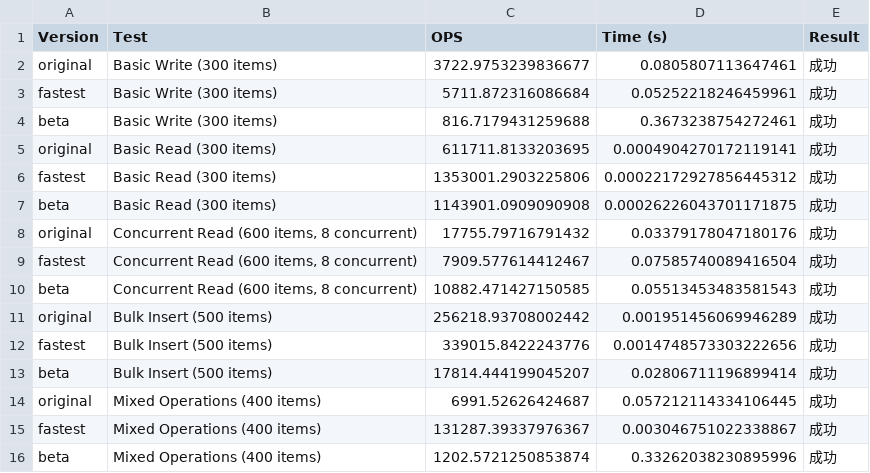
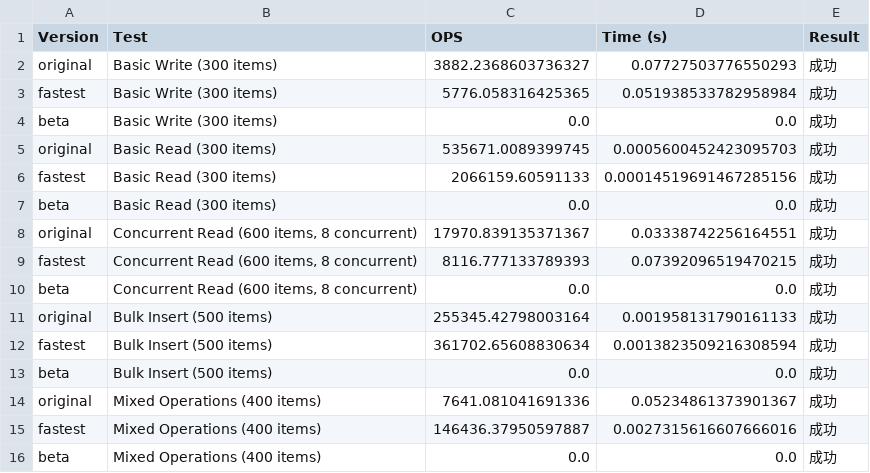
Before and after one commit to disnana/DictSQLite, a CSV file: others/benchmark/results/versions/all/benchmark.csv, drawn as a sheet.

```diff
--- a/others/benchmark/results/versions/all/benchmark.csv
+++ b/others/benchmark/results/versions/all/benchmark.csv
@@ -1,16 +1,16 @@
 Version,Test,OPS,Time (s),Result
-original,Basic Write (300 items),3722.9753239836677,0.0805807113647461,成功
-fastest,Basic Write (300 items),5711.872316086684,0.05252218246459961,成功
-beta,Basic Write (300 items),816.7179431259688,0.3673238754272461,成功
-original,Basic Read (300 items),611711.8133203695,0.0004904270172119141,成功
-fastest,Basic Read (300 items),1353001.2903225806,0.00022172927856445312,成功
-beta,Basic Read (300 items),1143901.0909090908,0.00026226043701171875,成功
-original,"Concurrent Read (600 items, 8 concurrent)",17755.79716791432,0.03379178047180176,成功
-fastest,"Concurrent Read (600 items, 8 concurrent)",7909.577614412467,0.07585740089416504,成功
-beta,"Concurrent Read (600 items, 8 concurrent)",10882.471427150585,0.05513453483581543,成功
-original,Bulk Insert (500 items),256218.93708002442,0.001951456069946289,成功
-fastest,Bulk Insert (500 items),339015.8422243776,0.0014748573303222656,成功
-beta,Bulk Insert (500 items),17814.444199045207,0.02806711196899414,成功
-original,Mixed Operations (400 items),6991.52626424687,0.057212114334106445,成功
-fastest,Mixed Operations (400 items),131287.39337976367,0.003046751022338867,成功
-beta,Mixed Operations (400 items),1202.5721250853874,0.33262038230895996,成功
+original,Basic Write (300 items),3882.2368603736327,0.07727503776550293,成功
+fastest,Basic Write (300 items),5776.058316425365,0.051938533782958984,成功
+beta,Basic Write (300 items),0.0,0.0,成功
+original,Basic Read (300 items),535671.0089399745,0.0005600452423095703,成功
+fastest,Basic Read (300 items),2066159.60591133,0.00014519691467285156,成功
+beta,Basic Read (300 items),0.0,0.0,成功
+original,"Concurrent Read (600 items, 8 concurrent)",17970.839135371367,0.03338742256164551,成功
+fastest,"Concurrent Read (600 items, 8 concurrent)",8116.777133789393,0.07392096519470215,成功
+beta,"Concurrent Read (600 items, 8 concurrent)",0.0,0.0,成功
+original,Bulk Insert (500 items),255345.42798003164,0.001958131790161133,成功
+fastest,Bulk Insert (500 items),361702.65608830634,0.0013823509216308594,成功
+beta,Bulk Insert (500 items),0.0,0.0,成功
+original,Mixed Operations (400 items),7641.081041691336,0.05234861373901367,成功
+fastest,Mixed Operations (400 items),146436.37950597887,0.0027315616607666016,成功
+beta,Mixed Operations (400 items),0.0,0.0,成功
```
Also changed, not shown: 8 other files.
